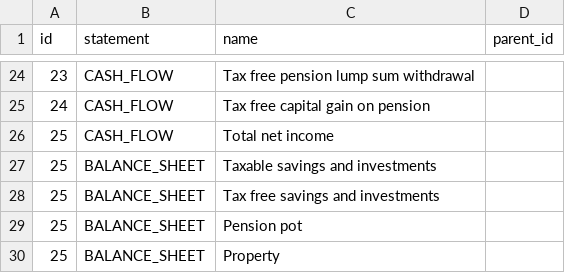
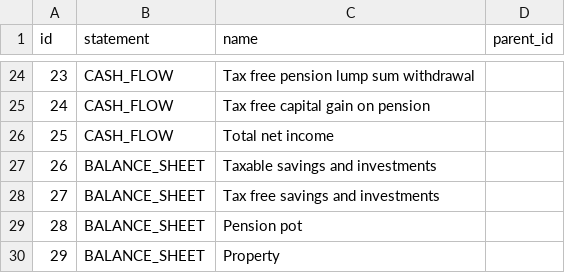
Before and after one commit to viktormuller/financial-planner, a CSV file: AccountDefinitions.csv, drawn as a sheet; only a part is shown, gaps mark what is left out.

Commit message:
1 file modified

```diff
--- a/AccountDefinitions.csv
+++ b/AccountDefinitions.csv
@@ -26,5 +26,5 @@ id,statement,name,parent_id
 25,CASH_FLOW,Total net income,
-25,BALANCE_SHEET,Taxable savings and investments,
-25,BALANCE_SHEET,Tax free savings and investments,
-25,BALANCE_SHEET,Pension pot,
-25,BALANCE_SHEET,Property,
+26,BALANCE_SHEET,Taxable savings and investments,
+27,BALANCE_SHEET,Tax free savings and investments,
+28,BALANCE_SHEET,Pension pot,
+29,BALANCE_SHEET,Property,
```
